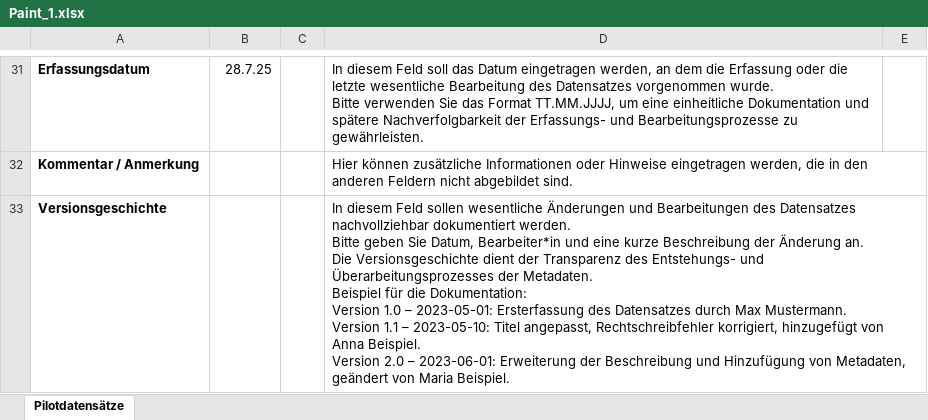
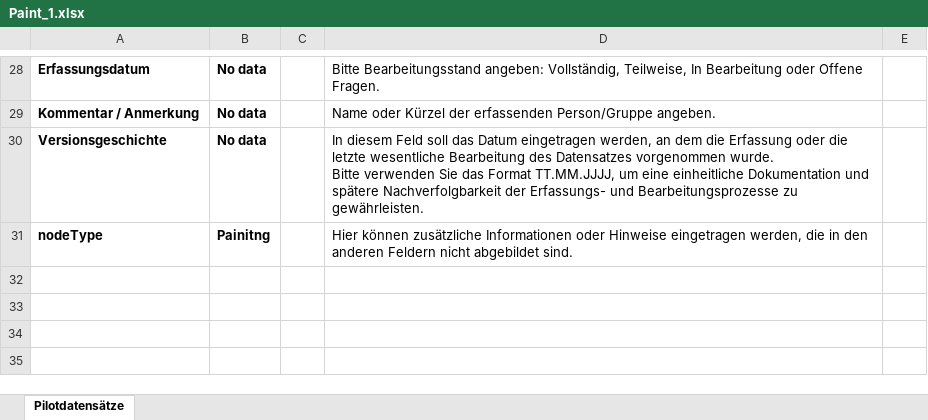
Before and after one commit to fazleh-marburg/ambivalenz-database, an Excel workbook: dataset/german/Paint_1.xlsx, sheet Pilotdatensätze, drawn as a sheet; only a part is shown, gaps mark what is left out; values as stored, in another font and other column widths than the file's, no borders; addresses are those after the commit; ↵ is a line break in a cell; the diff covers the shown part only; the diff names each change by its address in the sheet, - before the commit and + after, or states it on an @@ line.

```diff
--- a/dataset/german/Paint_1.xlsx (sheet Pilotdatensätze)
+++ b/dataset/german/Paint_1.xlsx (sheet Pilotdatensätze)
-B28 bold: off
+B28 bold: on
-B28: 28.7.25
+B28: No data
-D28: In diesem Feld soll das Datum eingetragen werden, an dem die Erfassung oder die letzte wesentliche Bearbeitung des Datensatzes vorgenommen wurde. ↵ Bitte verwenden Sie das Format TT.MM.JJJJ, um eine einheitliche Dokumentation und spätere Nachverfolgbarkeit der Erfassungs- und Bearbeitungsprozesse zu gewährleisten.
+D28: Bitte Bearbeitungsstand angeben: Vollständig, Teilweise, In Bearbeitung oder Offene Fragen.
-B29:B30: (empty)
+B29:B30: No data
-D29: Hier können zusätzliche Informationen oder Hinweise eingetragen werden, die in den anderen Feldern nicht abgebildet sind.
+D29: Name oder Kürzel der erfassenden Person/Gruppe angeben.
-D30: …diesem Feld sollen wesentliche Änderungen und Bearbeitungen des Datensatzes nachvollziehbar dokumentiert werden. ↵ Bitte geben Sie Datum, Bearbeiter*in und eine kurze Beschreibung der Änderung an. ↵ Die Versionsgeschichte dient der Transparenz des Entstehungs- und Überarbeitungsprozesses der Metadaten. ↵ Beispiel für die Dokumentation: ↵ Version 1.0 – 2023-05-01: Ersterfassung des Datensatzes durch Max Mustermann. ↵ Version 1.1 – 2023-05-10: Titel angepasst, Rechtschreibfehler korrigiert, hinzugefügt von Anna Beispiel. ↵ Version 2.0 – 2023-06-01: Erweiterung der Beschreibung und Hinzufügung von Metadaten, geändert von Maria Beispiel.
+D30: …diesem Feld soll das Datum eingetragen werden, an dem die Erfassung oder die letzte wesentliche Bearbeitung des Datensatzes vorgenommen wurde. ↵ Bitte verwenden Sie das Format TT.MM.JJJJ, um eine einheitliche Dokumentation und spätere Nachverfolgbarkeit der Erfassungs- und Bearbeitungsprozesse zu gewährleisten.
+row 31: nodeType | Painitng |  | Hier können zusätzliche Informationen oder Hinweise eingetragen werden, die in den anderen Feldern nicht abgebildet sind.
```
Also changed, not shown: 4 added rows, 7 removed rows, 44 edited cells and cell formats elsewhere in this sheet, dataset/german/Person_1.xlsx, objekt_data.xlsx, 9 other files.
